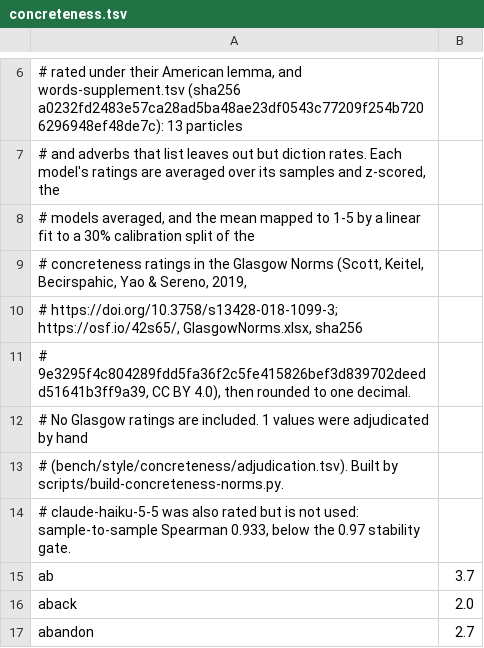
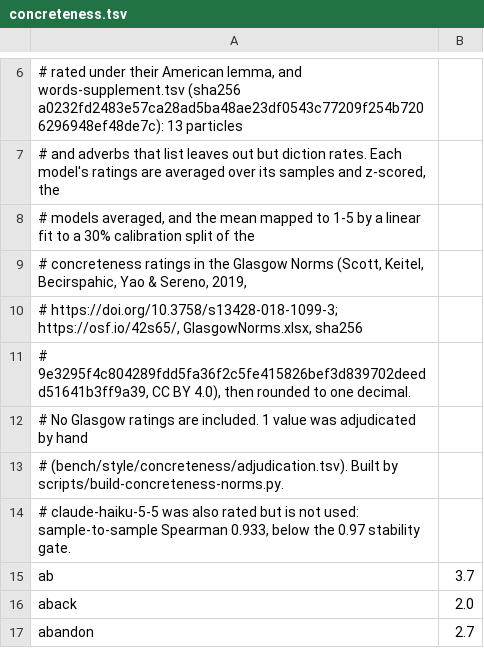
Before and after one commit to cmlarsen/writemorebetter, a TSV file: style/data/norms/concreteness.tsv, drawn as a sheet; only a part is shown, gaps mark what is left out.

```diff
--- a/style/data/norms/concreteness.tsv
+++ b/style/data/norms/concreteness.tsv
@@ -11,3 +11,3 @@
 # 9e3295f4c804289fdd5fa36f2c5fe415826bef3d839702deedd51641b3ff9a39, CC BY 4.0), then rounded to one decimal.
-# No Glasgow ratings are included. 1 values were adjudicated by hand
+# No Glasgow ratings are included. 1 value was adjudicated by hand
 # (bench/style/concreteness/adjudication.tsv). Built by scripts/build-concreteness-norms.py.
```
Also changed, not shown: 13 other files.
